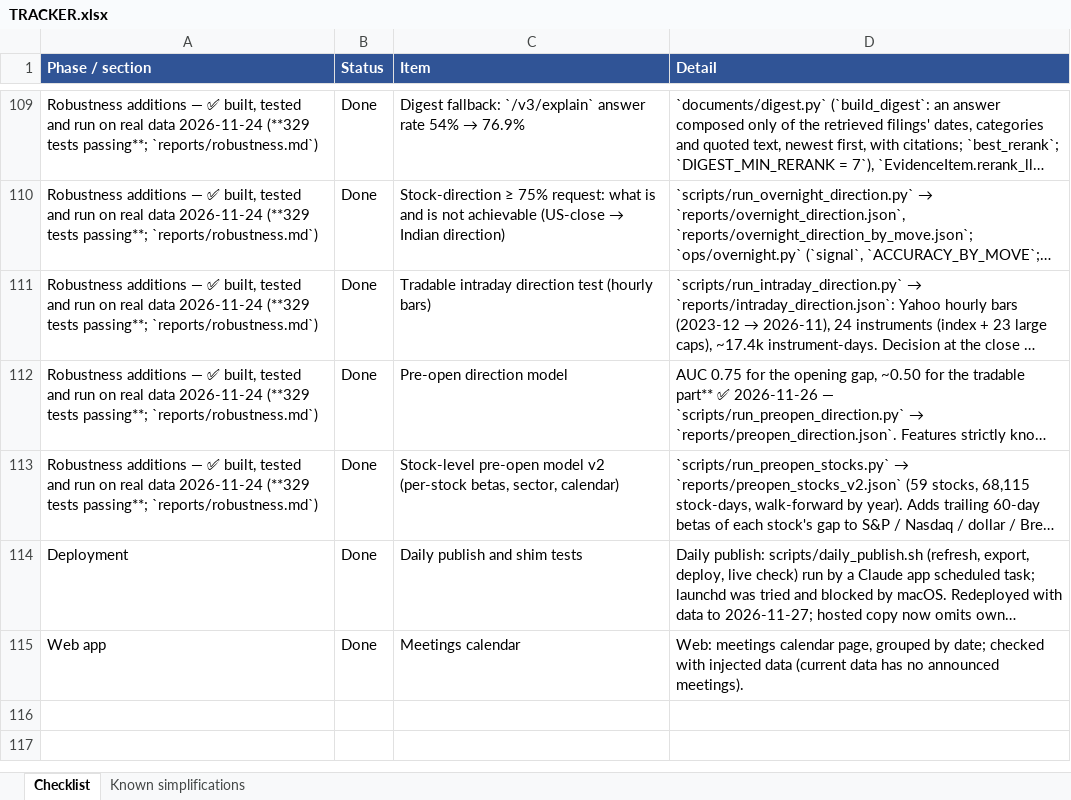
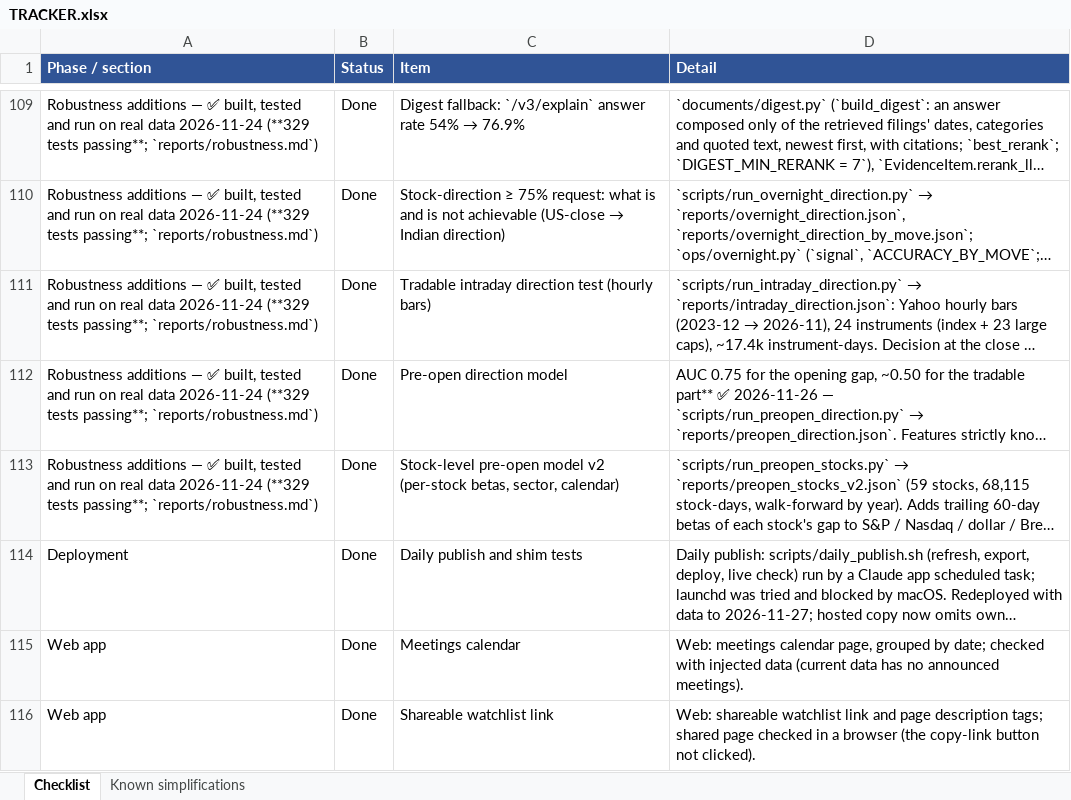
Before and after one commit to vikasmanjunath-dev/NIFTY50, an Excel workbook: TRACKER.xlsx, sheet Checklist, drawn as a sheet; only a part is shown, gaps mark what is left out; long unchanged cells end in …; values as stored, in another font and other column widths than the file's, no borders; the diff names each change by its address in the sheet, - before the commit and + after, or states it on an @@ line.

Commit message:
docs: record watchlist link

```diff
--- a/TRACKER.xlsx (sheet Checklist)
+++ b/TRACKER.xlsx (sheet Checklist)
+row 116: Web app | Done | Shareable watchlist link | Web: shareable watchlist link and page description tags; shared page checked in a browser (the copy-link button not clicked).
```
Also changed, not shown: 2 other files.
